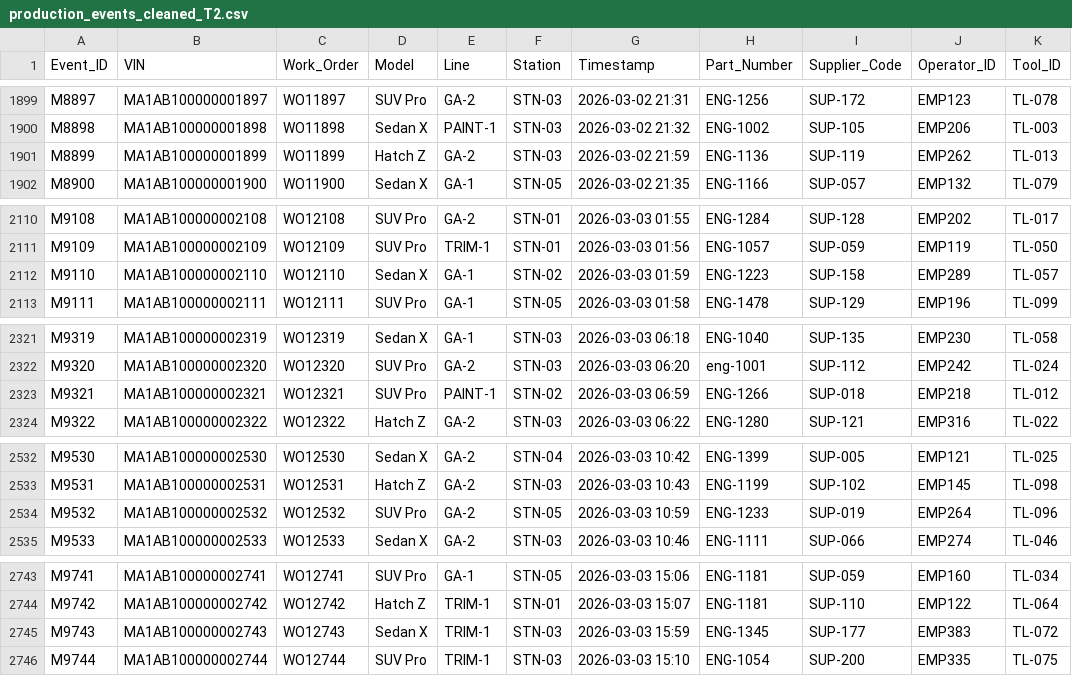
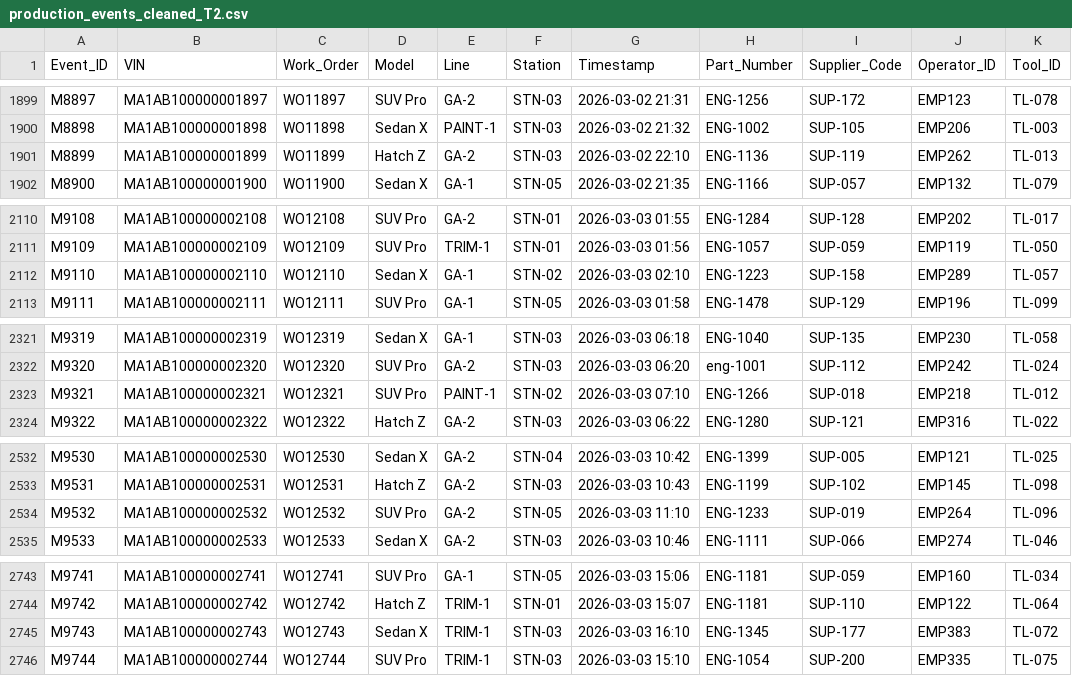
Before and after one commit to chandrachudasahoo4/Car-Manufacturing-Analytics, a CSV file: production_events_cleaned_T2.csv, drawn as a sheet; only a part is shown, gaps mark what is left out; the diff covers the shown part only; the diff names each change by its address in the sheet, - before the commit and + after, or states it on an @@ line.

```diff
--- a/production_events_cleaned_T2.csv
+++ b/production_events_cleaned_T2.csv
-G1901 (Timestamp): 2026-03-02 21:59
+G1901 (Timestamp): 2026-03-02 22:10
-G2112 (Timestamp): 2026-03-03 01:59
+G2112 (Timestamp): 2026-03-03 02:10
-G2323 (Timestamp): 2026-03-03 06:59
+G2323 (Timestamp): 2026-03-03 07:10
-G2534 (Timestamp): 2026-03-03 10:59
+G2534 (Timestamp): 2026-03-03 11:10
-G2745 (Timestamp): 2026-03-03 15:59
+G2745 (Timestamp): 2026-03-03 16:10
```
Also changed, not shown: 3 added rows and 22 edited cells elsewhere in this file, Cycle_Time_Distribution.csv, MTBF_MTTR_By_Station.csv, 36 other files.
